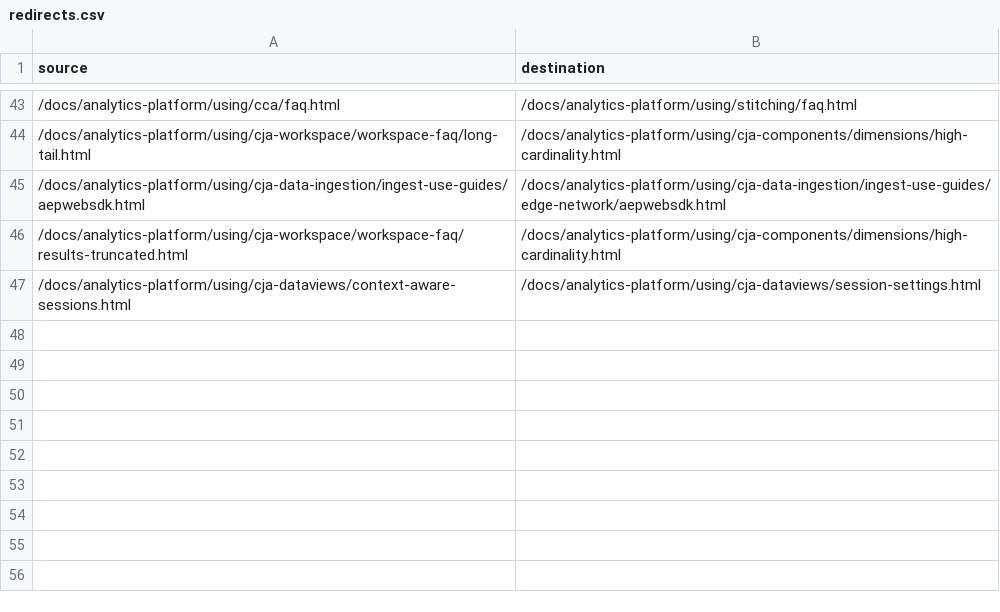
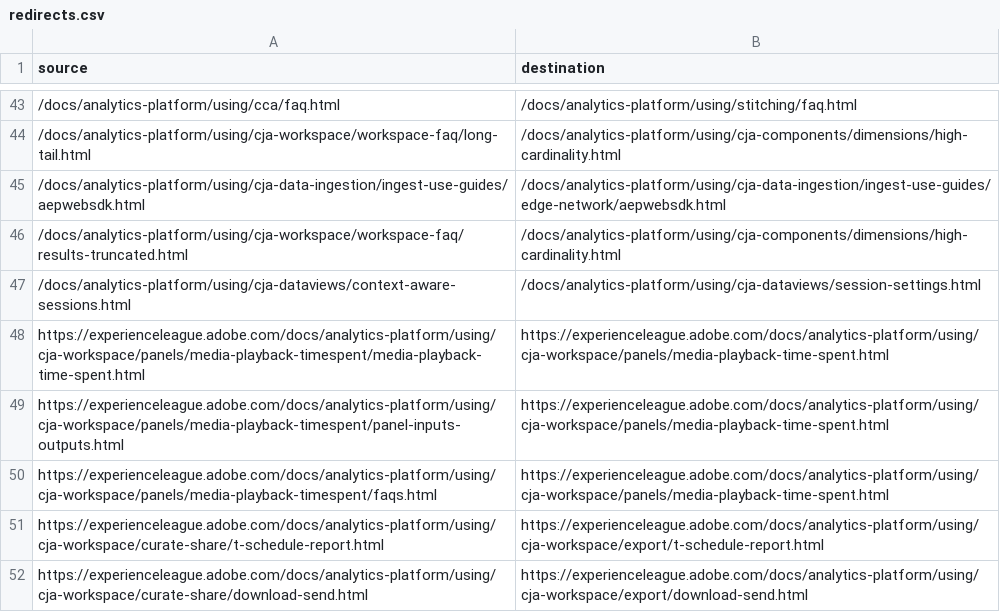
Before and after one commit to AdobeDocs/analytics-platform.en, a CSV file: redirects.csv, drawn as a sheet; only a part is shown, gaps mark what is left out.

```diff
--- a/redirects.csv
+++ b/redirects.csv
@@ -47 +47,6 @@ source,destination
 /docs/analytics-platform/using/cja-dataviews/context-aware-sessions.html,/docs/analytics-platform/using/cja-dataviews/session-settings.html
+https://experienceleague.adobe.com/docs/analytics-platform/using/cja-workspace/panels/media-playback-timespent/media-playback-time-spent.html,https://experienceleague.adobe.com/docs/analytics-platform/using/cja-workspace/panels/media-playback-time-spent.html
+https://experienceleague.adobe.com/docs/analytics-platform/using/cja-workspace/panels/media-playback-timespent/panel-inputs-outputs.html,https://experienceleague.adobe.com/docs/analytics-platform/using/cja-workspace/panels/media-playback-time-spent.html
+https://experienceleague.adobe.com/docs/analytics-platform/using/cja-workspace/panels/media-playback-timespent/faqs.html,https://experienceleague.adobe.com/docs/analytics-platform/using/cja-workspace/panels/media-playback-time-spent.html
+https://experienceleague.adobe.com/docs/analytics-platform/using/cja-workspace/curate-share/t-schedule-report.html,https://experienceleague.adobe.com/docs/analytics-platform/using/cja-workspace/export/t-schedule-report.html
+https://experienceleague.adobe.com/docs/analytics-platform/using/cja-workspace/curate-share/download-send.html,https://experienceleague.adobe.com/docs/analytics-platform/using/cja-workspace/export/download-send.html
```
Also changed, not shown: 8 other files.
